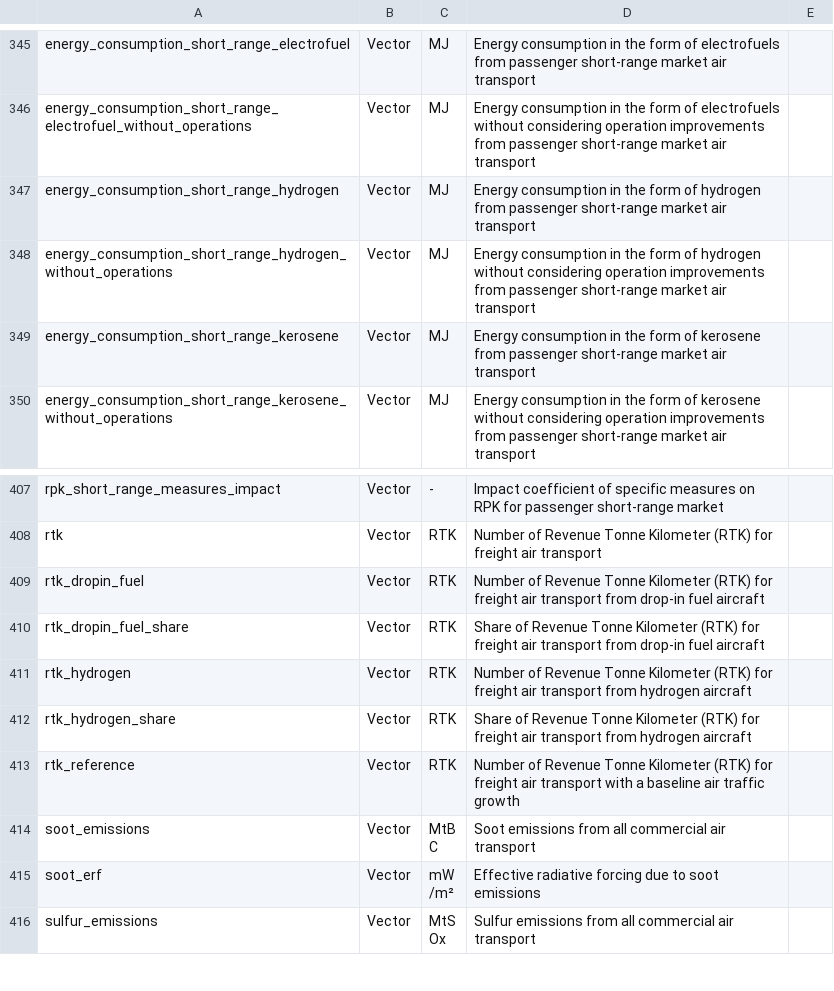
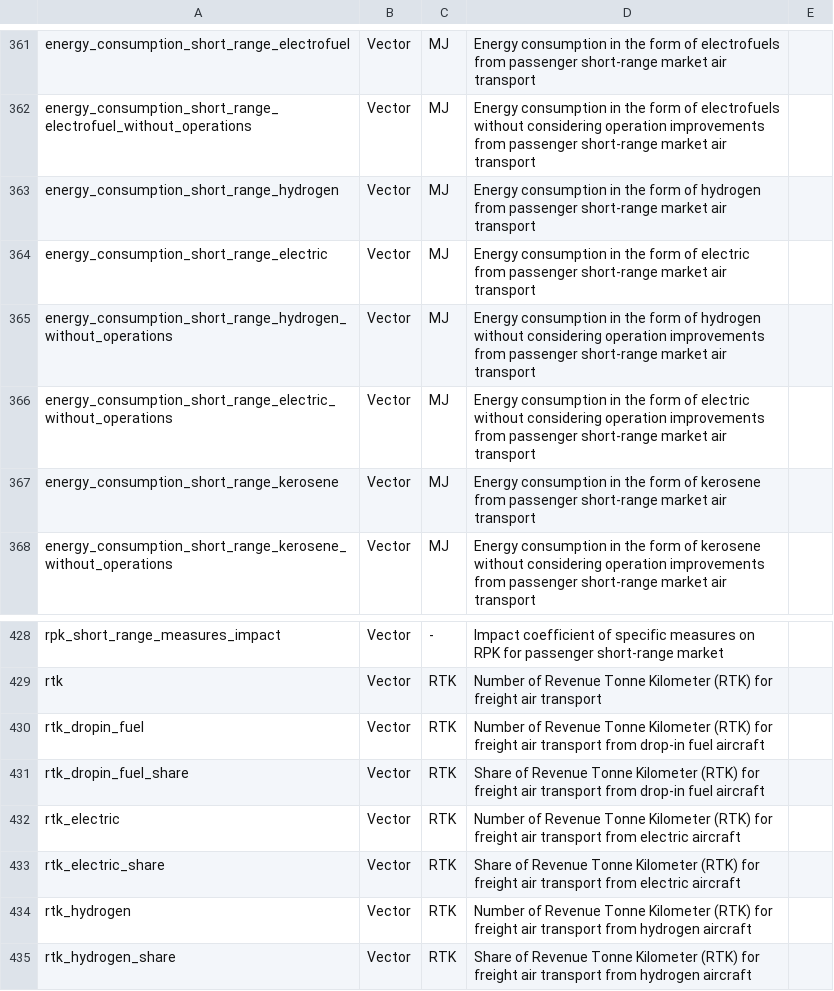
Before and after one commit to AeroMAPS/AeroMAPS, a CSV file: aeromaps/resources/data/data_information.csv, drawn as a sheet; only a part is shown, gaps mark what is left out; the shorter side is filled out with more unchanged rows; the diff covers the shown part only; the diff names each change by its address in the sheet, - before the commit and + after, or states it on an @@ line.

```diff
--- a/aeromaps/resources/data/data_information.csv
+++ b/aeromaps/resources/data/data_information.csv
+row 364: energy_consumption_short_range_electric | Vector | MJ | Energy consumption in the form of electric from passenger short-range market air transport
+row 366: energy_consumption_short_range_electric_without_operations | Vector | MJ | Energy consumption in the form of electric without considering operation improvements from passenger short-range market air transport
+row 432: rtk_electric | Vector | RTK | Number of Revenue Tonne Kilometer (RTK) for freight air transport from electric aircraft
+row 433: rtk_electric_share | Vector | RTK | Share of Revenue Tonne Kilometer (RTK) for freight air transport from electric aircraft
```
Also changed, not shown: 19 added rows elsewhere in this file.
